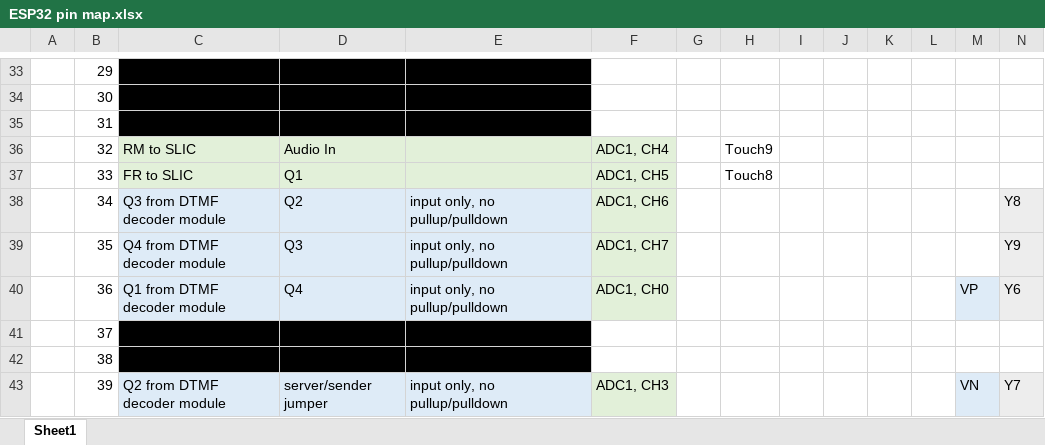
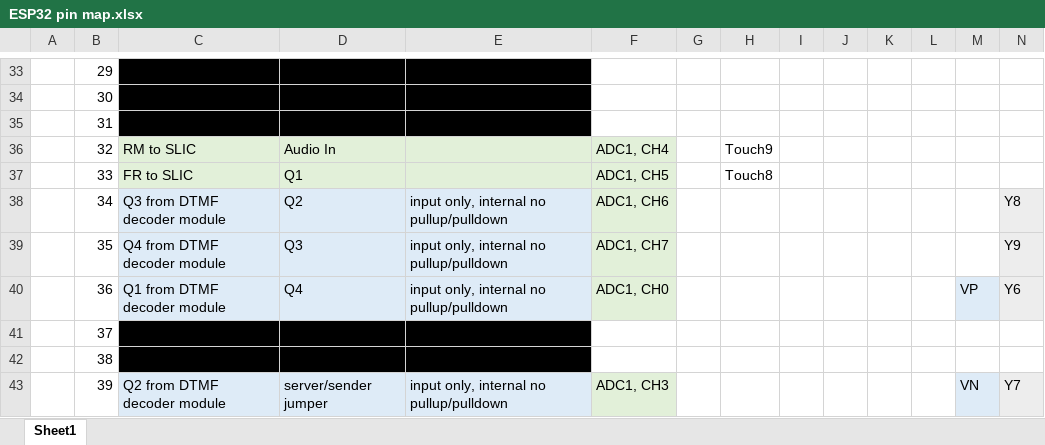
Before and after one commit to ktownsend-personal/RetroPhone, an Excel workbook: docs/ESP32 pin map.xlsx, sheet Sheet1, drawn as a sheet; only a part is shown, gaps mark what is left out; values as stored, in another font and other column widths than the file's, no borders; the diff covers the shown part only; the diff names each change by its address in the sheet, - before the commit and + after, or states it on an @@ line.

```diff
--- a/docs/ESP32 pin map.xlsx (sheet Sheet1)
+++ b/docs/ESP32 pin map.xlsx (sheet Sheet1)
-E38:E40: input only, no pullup/pulldown
+E38:E40: input only, internal no pullup/pulldown
-E43: input only, no pullup/pulldown
+E43: input only, internal no pullup/pulldown
```
Also changed, not shown: 6 added rows, 9 edited cells and cell formats elsewhere in this sheet, 4 other files.
